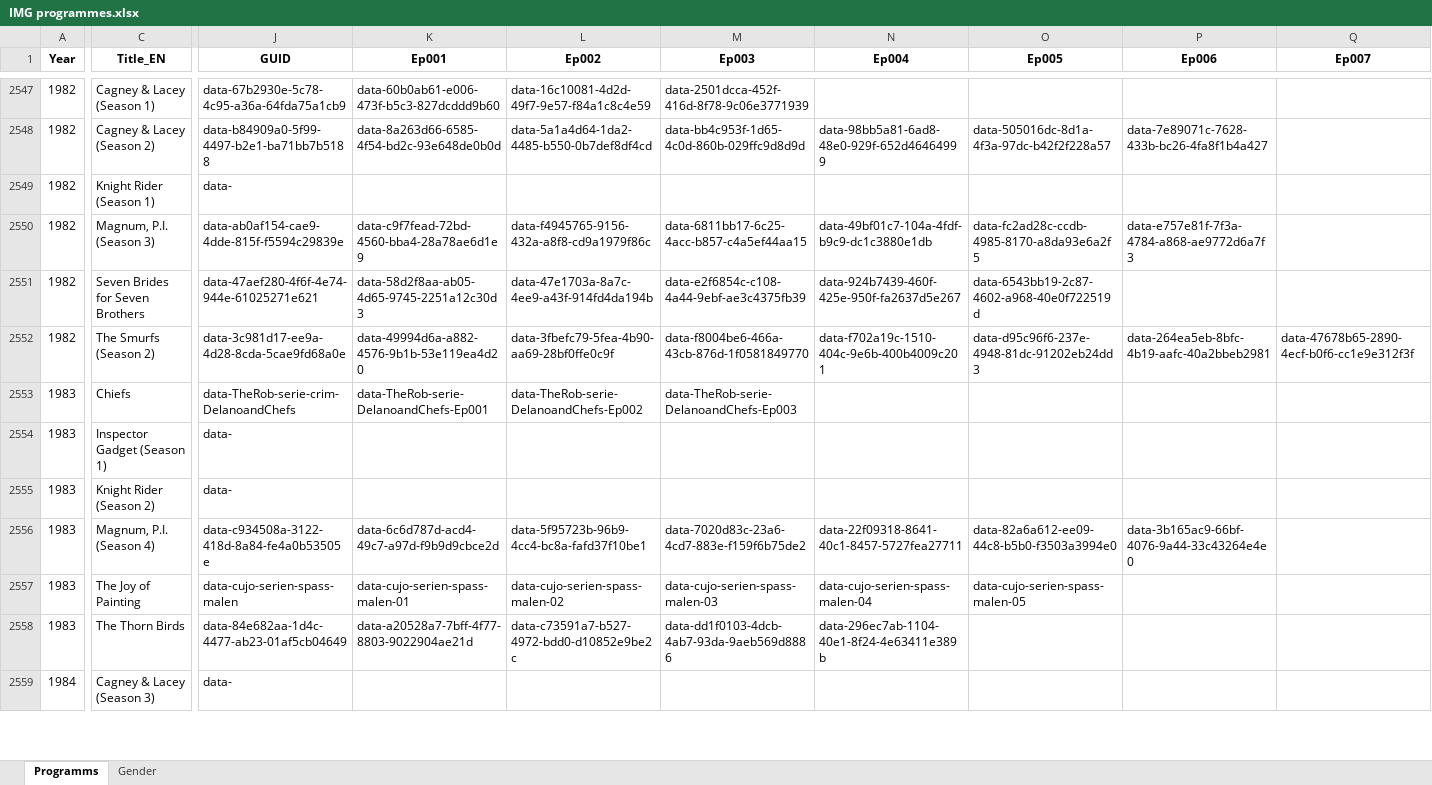
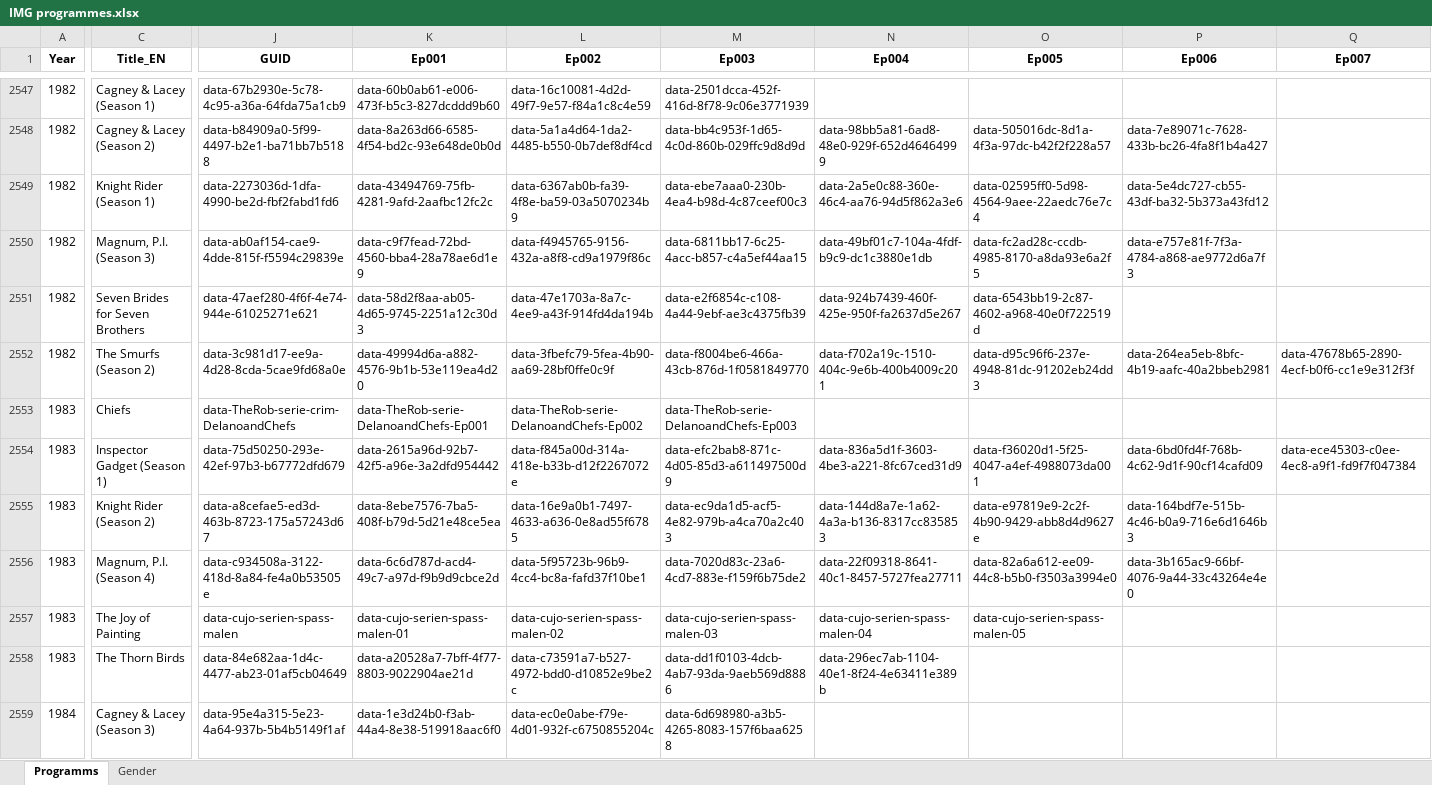
Before and after one commit to pauldim/MADTV, an Excel workbook: IMG programmes.xlsx, sheet Programms, drawn as a sheet; only a part is shown, gaps mark what is left out; values as stored, in another font and other column widths than the file's, no borders; the diff covers the shown part only; the diff names each change by its address in the sheet, - before the commit and + after, or states it on an @@ line.

Commit message:
Update IMG programmes.xlsx

```diff
--- a/IMG programmes.xlsx (sheet Programms)
+++ b/IMG programmes.xlsx (sheet Programms)
-J2549 (GUID): data-
+J2549 (GUID): data-2273036d-1dfa-4990-be2d-fbf2fabd1fd6
-K2549 (Ep001): (empty)
+K2549 (Ep001): data-43494769-75fb-4281-9afd-2aafbc12fc2c
-L2549 (Ep002): (empty)
+L2549 (Ep002): data-6367ab0b-fa39-4f8e-ba59-03a5070234b9
-M2549 (Ep003): (empty)
+M2549 (Ep003): data-ebe7aaa0-230b-4ea4-b98d-4c87ceef00c3
-N2549 (Ep004): (empty)
+N2549 (Ep004): data-2a5e0c88-360e-46c4-aa76-94d5f862a3e6
-O2549 (Ep005): (empty)
+O2549 (Ep005): data-02595ff0-5d98-4564-9aee-22aedc76e7c4
-P2549 (Ep006): (empty)
+P2549 (Ep006): data-5e4dc727-cb55-43df-ba32-5b373a43fd12
-J2554 (GUID): data-
+J2554 (GUID): data-75d50250-293e-42ef-97b3-b67772dfd679
-K2554 (Ep001): (empty)
+K2554 (Ep001): data-2615a96d-92b7-42f5-a96e-3a2dfd954442
-L2554 (Ep002): (empty)
+L2554 (Ep002): data-f845a00d-314a-418e-b33b-d12f2267072e
-M2554 (Ep003): (empty)
+M2554 (Ep003): data-efc2bab8-871c-4d05-85d3-a611497500d9
-N2554 (Ep004): (empty)
+N2554 (Ep004): data-836a5d1f-3603-4be3-a221-8fc67ced31d9
-O2554 (Ep005): (empty)
+O2554 (Ep005): data-f36020d1-5f25-4047-a4ef-4988073da001
-P2554 (Ep006): (empty)
+P2554 (Ep006): data-6bd0fd4f-768b-4c62-9d1f-90cf14cafd09
-Q2554 (Ep007): (empty)
+Q2554 (Ep007): data-ece45303-c0ee-4ec8-a9f1-fd9f7f047384
-J2555 (GUID): data-
+J2555 (GUID): data-a8cefae5-ed3d-463b-8723-175a57243d67
-K2555 (Ep001): (empty)
+K2555 (Ep001): data-8ebe7576-7ba5-408f-b79d-5d21e48ce5ea
-L2555 (Ep002): (empty)
+L2555 (Ep002): data-16e9a0b1-7497-4633-a636-0e8ad55f6785
-M2555 (Ep003): (empty)
+M2555 (Ep003): data-ec9da1d5-acf5-4e82-979b-a4ca70a2c403
-N2555 (Ep004): (empty)
+N2555 (Ep004): data-144d8a7e-1a62-4a3a-b136-8317cc835853
-O2555 (Ep005): (empty)
+O2555 (Ep005): data-e97819e9-2c2f-4b90-9429-abb8d4d9627e
-P2555 (Ep006): (empty)
+P2555 (Ep006): data-164bdf7e-515b-4c46-b0a9-716e6d1646b3
-J2559 (GUID): data-
+J2559 (GUID): data-95e4a315-5e23-4a64-937b-5b4b5149f1af
-K2559 (Ep001): (empty)
+K2559 (Ep001): data-1e3d24b0-f3ab-44a4-8e38-519918aac6f0
-L2559 (Ep002): (empty)
+L2559 (Ep002): data-ec0e0abe-f79e-4d01-932f-c6750855204c
-M2559 (Ep003): (empty)
+M2559 (Ep003): data-6d698980-a3b5-4265-8083-157f6baa6258
```
Also changed, not shown: 140 edited cells elsewhere in this sheet.
